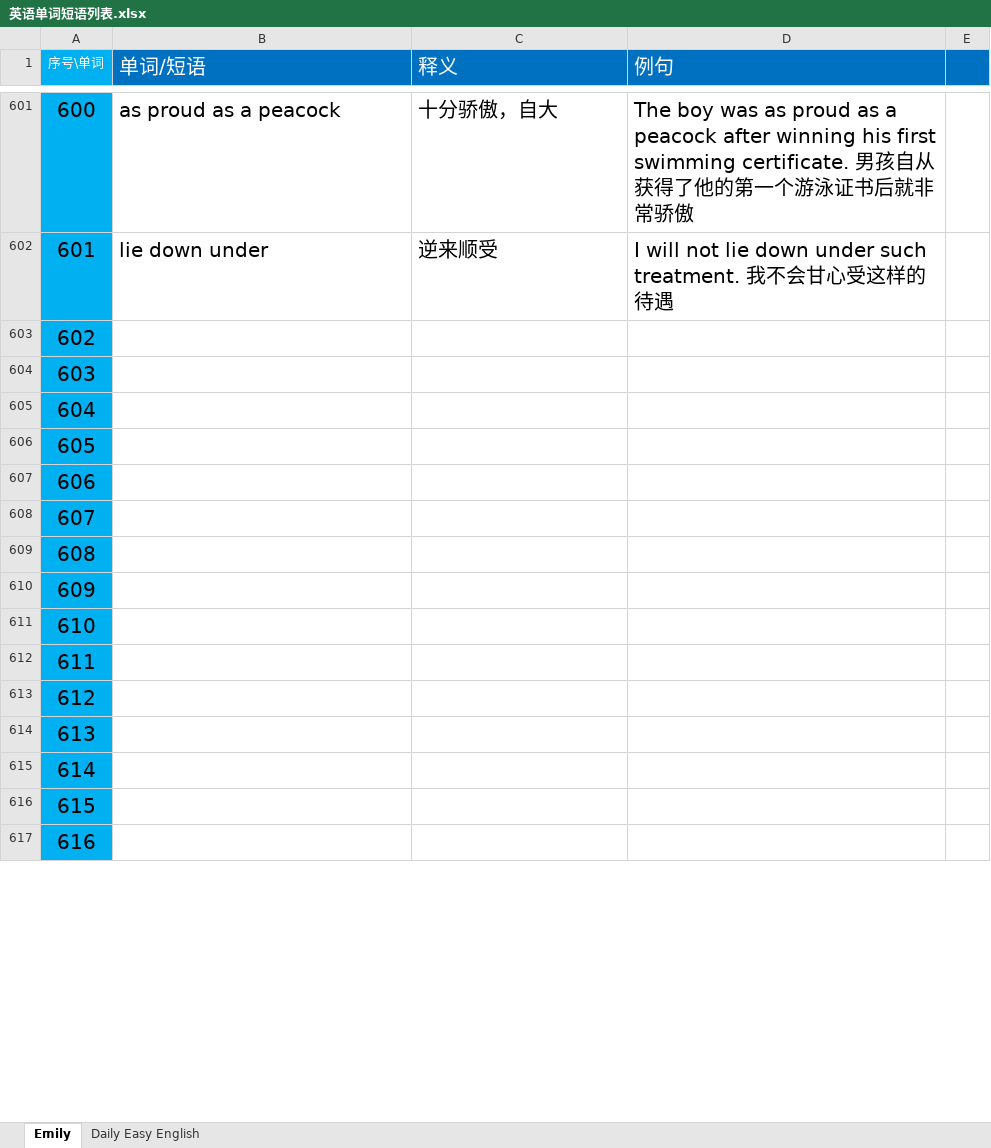
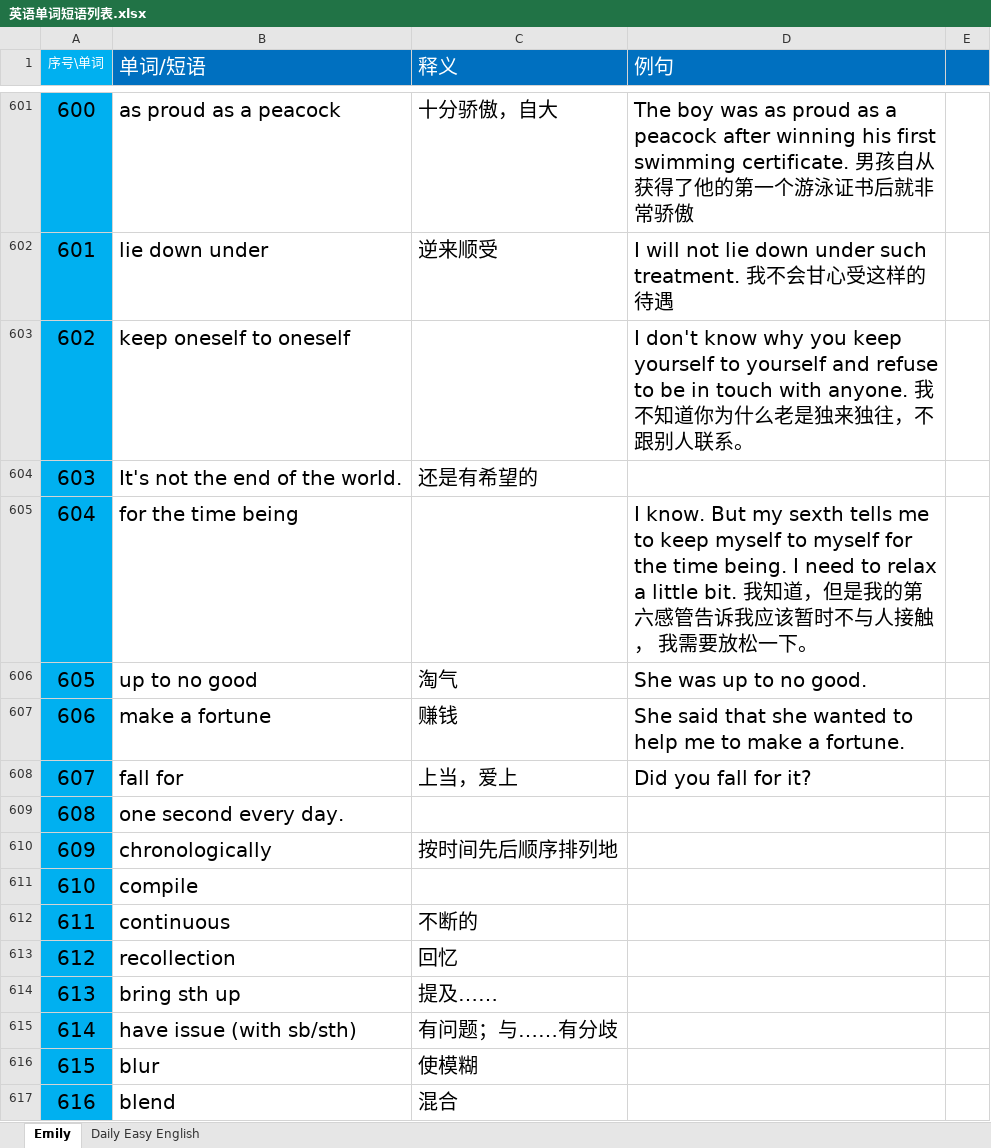
Before and after one commit to Ayvytr/TheRoadToTheFuture, an Excel workbook: 英语/英语单词短语列表.xlsx, sheet Emily, drawn as a sheet; only a part is shown, gaps mark what is left out; values as stored, in another font and other column widths than the file's, no borders; the diff covers the shown part only; the diff names each change by its address in the sheet, - before the commit and + after, or states it on an @@ line.

Commit message:
更新“英语单词短语列表.xlsx”

```diff
--- a/英语/英语单词短语列表.xlsx (sheet Emily)
+++ b/英语/英语单词短语列表.xlsx (sheet Emily)
-B603 (单词/短语): (empty)
+B603 (单词/短语): keep oneself to oneself
-D603 (例句): (empty)
+D603 (例句): I don't know why you keep yourself to yourself and refuse to be in touch with anyone. 我不知道你为什么老是独来独往，不跟别人联系。
-B604 (单词/短语): (empty)
+B604 (单词/短语): It's not the end of the world.
-C604 (释义): (empty)
+C604 (释义): 还是有希望的
-B605 (单词/短语): (empty)
+B605 (单词/短语): for the time being
-D605 (例句): (empty)
+D605 (例句): I know. But my sexth tells me to keep myself to myself for the time being. I need to relax a little bit. 我知道，但是我的第六感管告诉我应该暂时不与人接触， 我需要放松一下。
-B606 (单词/短语): (empty)
+B606 (单词/短语): up to no good
-C606 (释义): (empty)
+C606 (释义): 淘气
-D606 (例句): (empty)
+D606 (例句): She was up to no good.
-B607 (单词/短语): (empty)
+B607 (单词/短语): make a fortune
-C607 (释义): (empty)
+C607 (释义): 赚钱
-D607 (例句): (empty)
+D607 (例句): She said that she wanted to help me to make a fortune.
-B608 (单词/短语): (empty)
+B608 (单词/短语): fall for
-C608 (释义): (empty)
+C608 (释义): 上当，爱上
-D608 (例句): (empty)
+D608 (例句): Did you fall for it?
-B609 (单词/短语): (empty)
+B609 (单词/短语): one second every day.
-B610 (单词/短语): (empty)
+B610 (单词/短语): chronologically
-C610 (释义): (empty)
+C610 (释义): 按时间先后顺序排列地
-B611 (单词/短语): (empty)
+B611 (单词/短语): compile
-B612 (单词/短语): (empty)
+B612 (单词/短语): continuous
-C612 (释义): (empty)
+C612 (释义): 不断的
-B613 (单词/短语): (empty)
+B613 (单词/短语): recollection
-C613 (释义): (empty)
+C613 (释义): 回忆
-B614 (单词/短语): (empty)
+B614 (单词/短语): bring sth up
-C614 (释义): (empty)
+C614 (释义): 提及……
-B615 (单词/短语): (empty)
+B615 (单词/短语): have issue (with sb/sth)
-C615 (释义): (empty)
+C615 (释义): 有问题；与……有分歧
-B616 (单词/短语): (empty)
+B616 (单词/短语): blur
-C616 (释义): (empty)
+C616 (释义): 使模糊
-B617 (单词/短语): (empty)
+B617 (单词/短语): blend
-C617 (释义): (empty)
+C617 (释义): 混合
```
Also changed, not shown: 24 edited cells elsewhere in this sheet.
